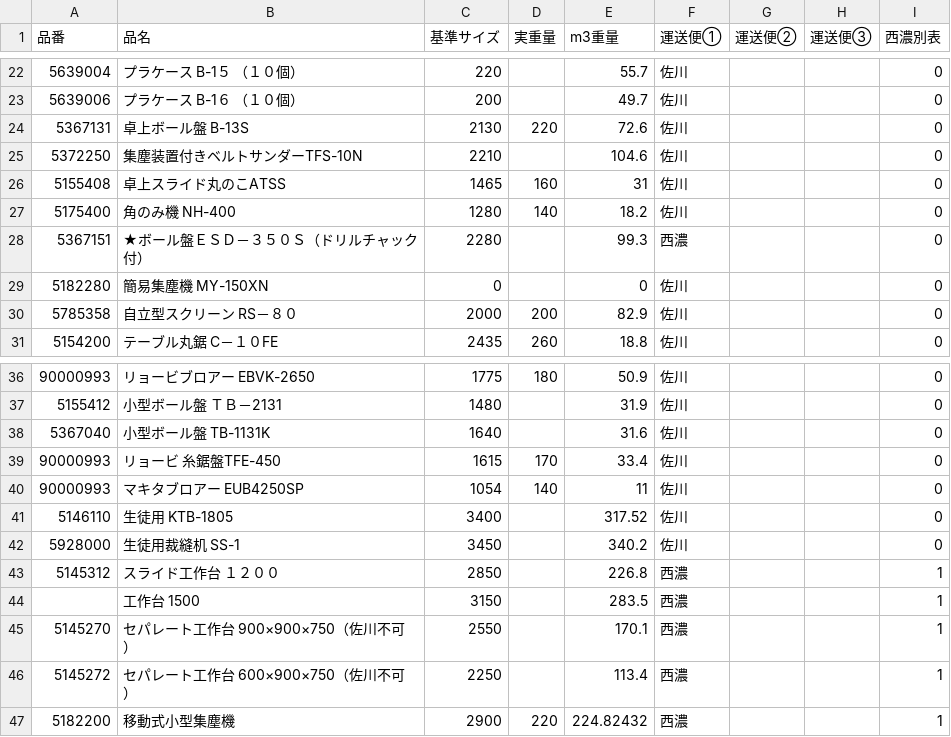
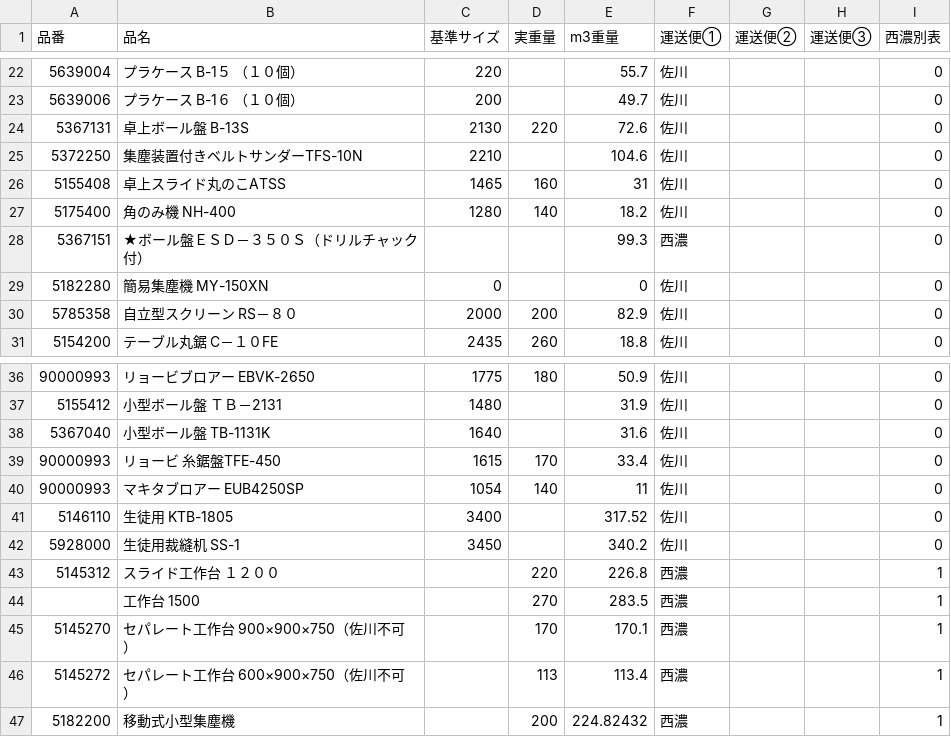
Before and after one commit to kenjitsumuraya-gif/freight-app, a CSV file: public/products.csv, drawn as a sheet; only a part is shown, gaps mark what is left out.

Commit message:
Add files via upload

```diff
--- a/public/products.csv
+++ b/public/products.csv
@@ -27,3 +27,3 @@
 5175400,角のみ機　NH-400,1280,140,18.2,佐川,,,0
-5367151,★ボール盤ＥＳＤ－３５０Ｓ（ドリルチャック付）,2280,,99.3,西濃,,,0
+5367151,★ボール盤ＥＳＤ－３５０Ｓ（ドリルチャック付）,,,99.3,西濃,,,0
 5182280,簡易集塵機　MY-150XN,0,,0,佐川,,,0
@@ -42,6 +42,6 @@
 5928000,生徒用裁縫机　SS-1,3450,,340.2,佐川,,,0
-5145312,スライド工作台　１２００,2850,,226.8,西濃,,,1
-,工作台　1500,3150,,283.5,西濃,,,1
-5145270,セパレート工作台　900×900×750（佐川不可）,2550,,170.1,西濃,,,1
-5145272,セパレート工作台　600×900×750（佐川不可）,2250,,113.4,西濃,,,1
-5182200,移動式小型集塵機　,2900,220,224.82432,西濃,,,1
+5145312,スライド工作台　１２００,,220,226.8,西濃,,,1
+,工作台　1500,,270,283.5,西濃,,,1
+5145270,セパレート工作台　900×900×750（佐川不可）,,170,170.1,西濃,,,1
+5145272,セパレート工作台　600×900×750（佐川不可）,,113,113.4,西濃,,,1
+5182200,移動式小型集塵機　,,200,224.82432,西濃,,,1
```
